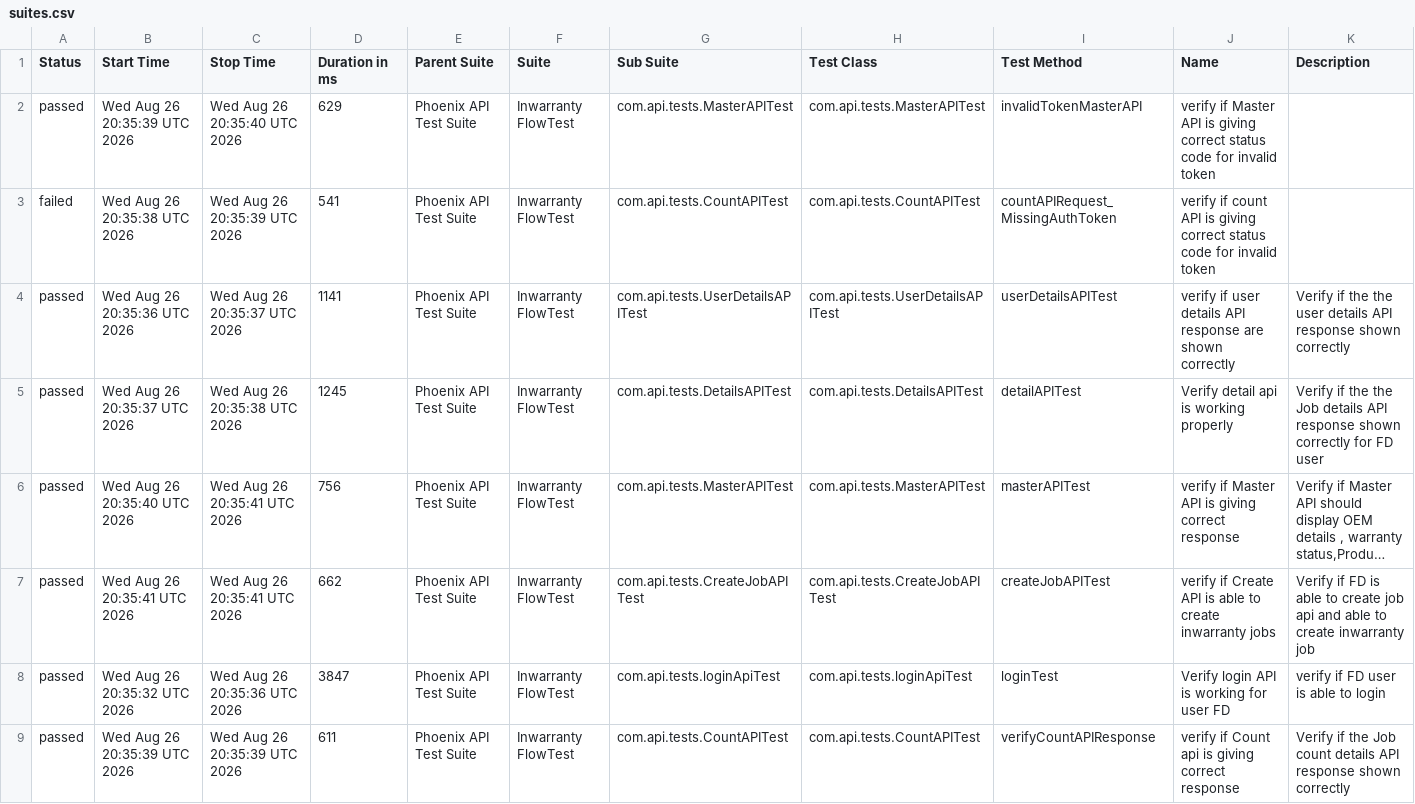
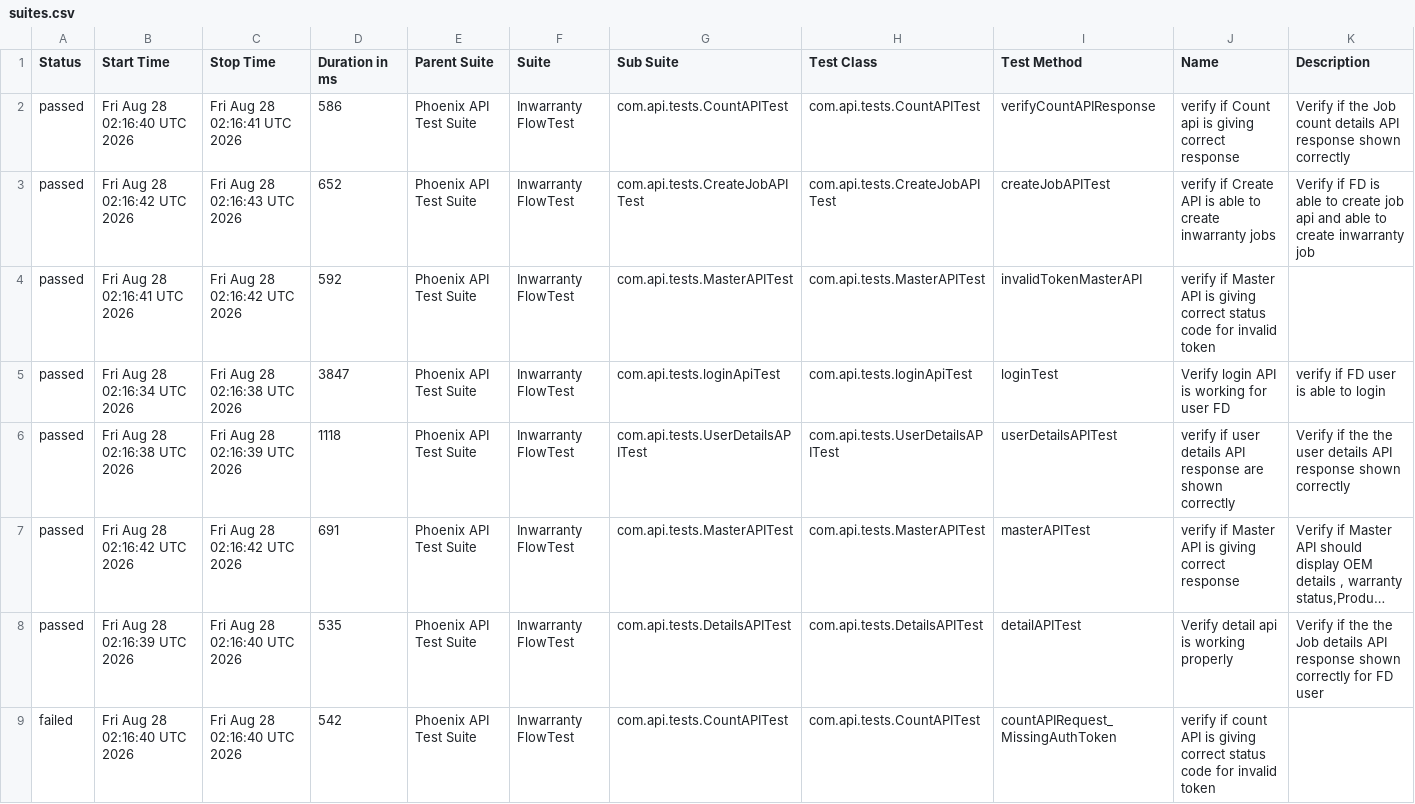
Before and after one commit to iamsourabh434/PhoenixTestAutomationFramework, a CSV file: data/suites.csv, drawn as a sheet; long unchanged cells end in …; removed rows and columns are numbered as before the commit, all else as after; the diff names each change by its address in the sheet, - before the commit and + after, or states it on an @@ line.

```diff
--- a/data/suites.csv
+++ b/data/suites.csv
+row 2: passed | Fri Aug 28 02:16:40 UTC 2026 | Fri Aug 28 02:16:41 UTC 2026 | 586 | Phoenix API Test Suite | Inwarranty FlowTest | com.api.tests.CountAPITest | com.api.tests.CountAPITest | verifyCountAPIResponse | verify if Count api is giving correct response | Verify if the Job count details API response shown correctly
+row 3: passed | Fri Aug 28 02:16:42 UTC 2026 | Fri Aug 28 02:16:43 UTC 2026 | 652 | Phoenix API Test Suite | Inwarranty FlowTest | com.api.tests.CreateJobAPITest | com.api.tests.CreateJobAPITest | createJobAPITest | verify if Create API is able to create inwarranty jobs | Verify if FD is able to create job api and able to create inwarranty job
-B4 (Start Time): Wed Aug 26 20:35:39 UTC 2026
+B4 (Start Time): Fri Aug 28 02:16:41 UTC 2026
-C4 (Stop Time): Wed Aug 26 20:35:40 UTC 2026
+C4 (Stop Time): Fri Aug 28 02:16:42 UTC 2026
-D4 (Duration in ms): 629
+D4 (Duration in ms): 592
-row 3: failed | Wed Aug 26 20:35:38 UTC 2026 | Wed Aug 26 20:35:39 UTC 2026 | 541 | Phoenix API Test Suite | Inwarranty FlowTest | com.api.tests.CountAPITest | com.api.tests.CountAPITest | countAPIRequest_MissingAuthToken | verify if count API is giving correct status code for invalid token
+row 5: passed | Fri Aug 28 02:16:34 UTC 2026 | Fri Aug 28 02:16:38 UTC 2026 | 3847 | Phoenix API Test Suite | Inwarranty FlowTest | com.api.tests.loginApiTest | com.api.tests.loginApiTest | loginTest | Verify login API is working for user FD | verify if FD user is able to login
-B6 (Start Time): Wed Aug 26 20:35:36 UTC 2026
+B6 (Start Time): Fri Aug 28 02:16:38 UTC 2026
-C6 (Stop Time): Wed Aug 26 20:35:37 UTC 2026
+C6 (Stop Time): Fri Aug 28 02:16:39 UTC 2026
-D6 (Duration in ms): 1141
+D6 (Duration in ms): 1118
-row 5: passed | Wed Aug 26 20:35:37 UTC 2026 | Wed Aug 26 20:35:38 UTC 2026 | 1245 | Phoenix API Test Suite | Inwarranty FlowTest | com.api.tests.DetailsAPITest | com.api.tests.DetailsAPITest | detailAPITest | Verify detail api is working properly | Verify if the the Job details API response shown correctly for FD user
-B7 (Start Time): Wed Aug 26 20:35:40 UTC 2026
+B7 (Start Time): Fri Aug 28 02:16:42 UTC 2026
-C7 (Stop Time): Wed Aug 26 20:35:41 UTC 2026
+C7 (Stop Time): Fri Aug 28 02:16:42 UTC 2026
-D7 (Duration in ms): 756
+D7 (Duration in ms): 691
-B8 (Start Time): Wed Aug 26 20:35:41 UTC 2026
+B8 (Start Time): Fri Aug 28 02:16:39 UTC 2026
-C8 (Stop Time): Wed Aug 26 20:35:41 UTC 2026
+C8 (Stop Time): Fri Aug 28 02:16:40 UTC 2026
-D8 (Duration in ms): 662
+D8 (Duration in ms): 535
-G8 (Sub Suite): com.api.tests.CreateJobAPITest
+G8 (Sub Suite): com.api.tests.DetailsAPITest
-H8 (Test Class): com.api.tests.CreateJobAPITest
+H8 (Test Class): com.api.tests.DetailsAPITest
-I8 (Test Method): createJobAPITest
+I8 (Test Method): detailAPITest
-J8 (Name): verify if Create API is able to create inwarranty jobs
+J8 (Name): Verify detail api is working properly
-K8 (Description): Verify if FD is able to create job api and able to create inwarranty job
+K8 (Description): Verify if the the Job details API response shown correctly for FD user
-row 8: passed | Wed Aug 26 20:35:32 UTC 2026 | Wed Aug 26 20:35:36 UTC 2026 | 3847 | Phoenix API Test Suite | Inwarranty FlowTest | com.api.tests.loginApiTest | com.api.tests.loginApiTest | loginTest | Verify login API is working for user FD | verify if FD user is able to login
-A9 (Status): passed
+A9 (Status): failed
-B9 (Start Time): Wed Aug 26 20:35:39 UTC 2026
+B9 (Start Time): Fri Aug 28 02:16:40 UTC 2026
-C9 (Stop Time): Wed Aug 26 20:35:39 UTC 2026
+C9 (Stop Time): Fri Aug 28 02:16:40 UTC 2026
-D9 (Duration in ms): 611
+D9 (Duration in ms): 542
-I9 (Test Method): verifyCountAPIResponse
+I9 (Test Method): countAPIRequest_MissingAuthToken
-J9 (Name): verify if Count api is giving correct response
+J9 (Name): verify if count API is giving correct status code for invalid token
-K9 (Description): Verify if the Job count details API response shown correctly
+K9 (Description): (empty)
```
Also changed, not shown: data/behaviors.csv, 53 other files.
